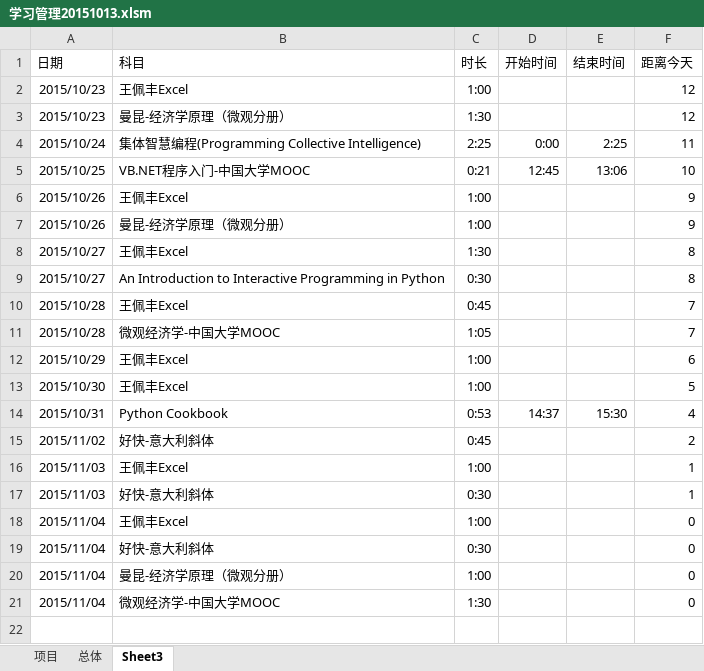
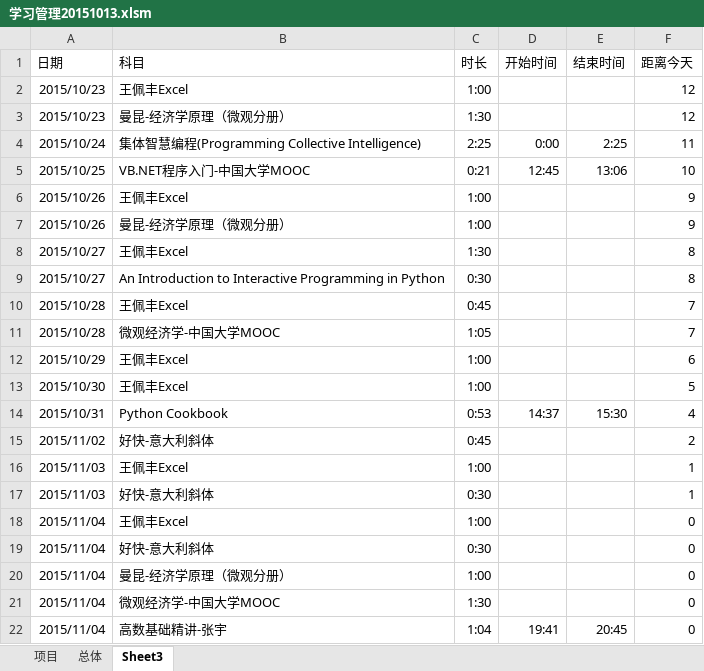
Before and after one commit to Andor-Z/My-Learning-Note, an Excel workbook: 学习管理20151013.xlsm, sheet Sheet3, drawn as a sheet; values as stored, in another font and other column widths than the file's, no borders; the diff names each change by its address in the sheet, - before the commit and + after, or states it on an @@ line.

```diff
--- a/学习管理20151013.xlsm (sheet Sheet3)
+++ b/学习管理20151013.xlsm (sheet Sheet3)
+row 22: 2015/11/04 | 高数基础精讲-张宇 | 1:04 | 19:41 | 20:45 | 0
```
Also changed, not shown: sheet 总体, formulas that keep their value.
